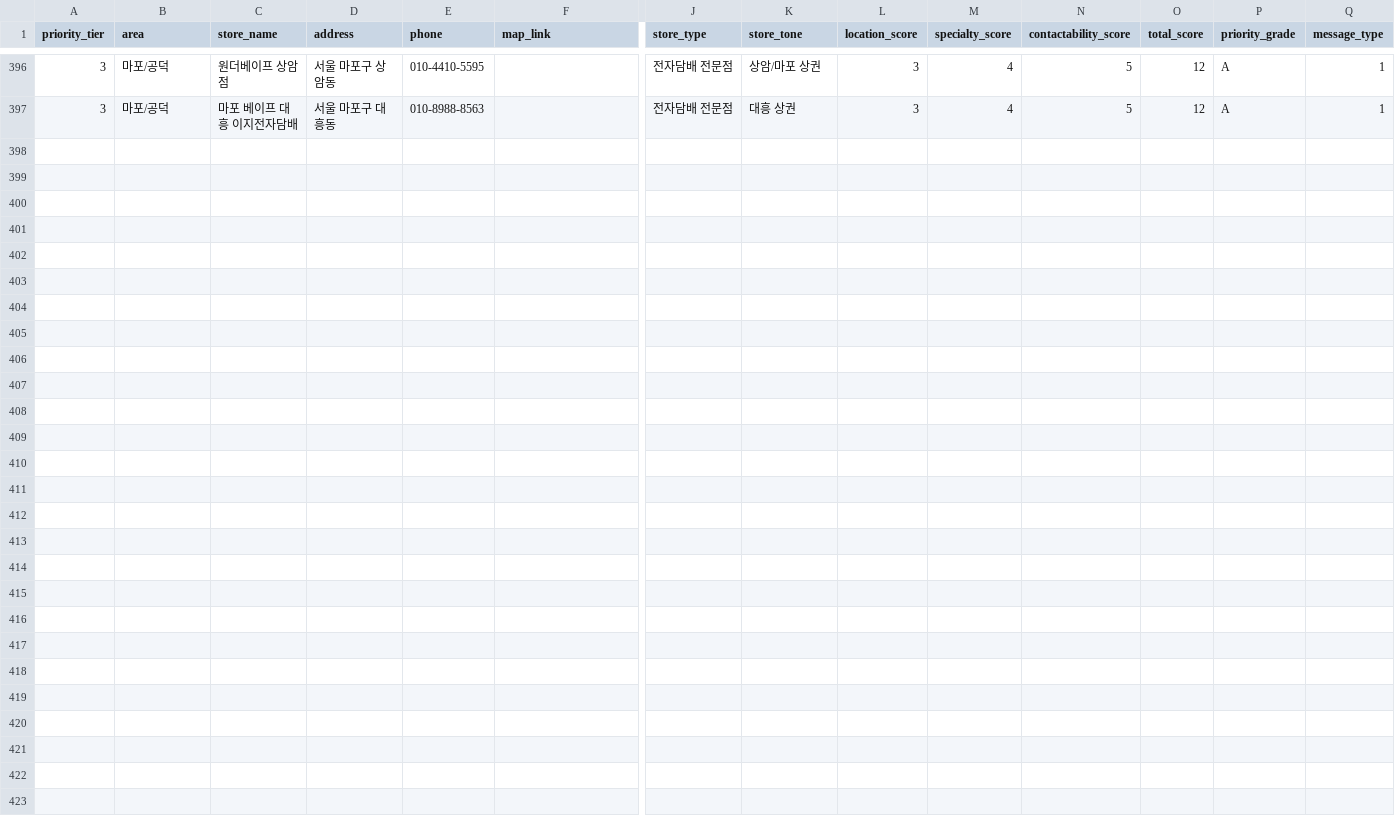
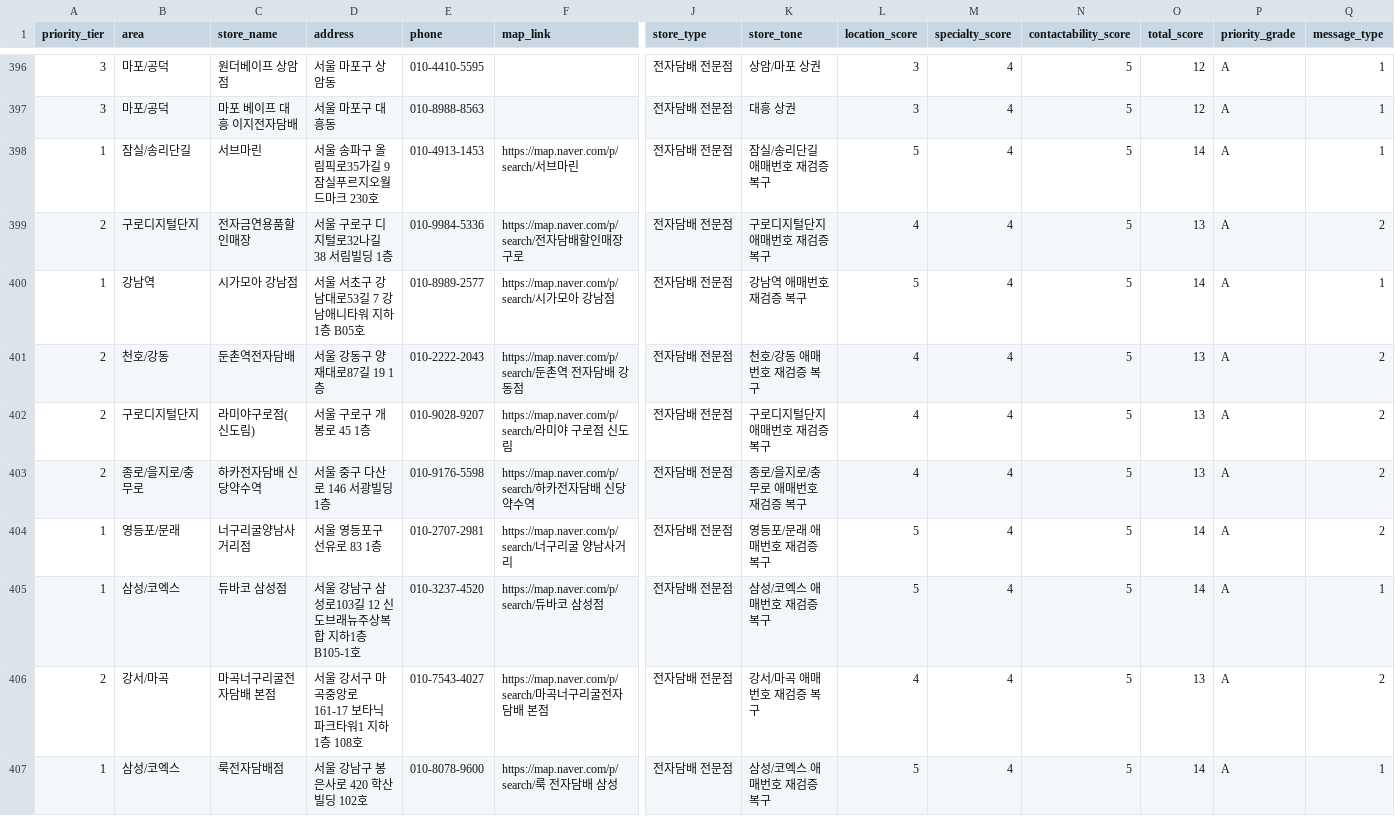
Before and after one commit to coolusik-stack/usikclaw, a CSV file: generated/vape_stores_seoul_template.csv, drawn as a sheet; only a part is shown, gaps mark what is left out; rows hold the shown columns only; the diff names each change by its address in the sheet, - before the commit and + after, or states it on an @@ line.

Commit message:
data: recover ambiguous vape phone candidates

```diff
--- a/generated/vape_stores_seoul_template.csv
+++ b/generated/vape_stores_seoul_template.csv
+row 398: 1 | 잠실/송리단길 | 서브마린 | 서울 송파구 올림픽로35가길 9 잠실푸르지오월드마크 230호 | 010-4913-1453 | https://map.naver.com/p/search/서브마린 | 전자담배 전문점 | 잠실/송리단길 애매번호 재검증 복구 | 5 | 4 | 5 | 14 | A | 1
+row 399: 2 | 구로디지털단지 | 전자금연용품할인매장 | 서울 구로구 디지털로32나길 38 서림빌딩 1층 | 010-9984-5336 | https://map.naver.com/p/search/전자담배할인매장 구로 | 전자담배 전문점 | 구로디지털단지 애매번호 재검증 복구 | 4 | 4 | 5 | 13 | A | 2
+row 400: 1 | 강남역 | 시가모아 강남점 | 서울 서초구 강남대로53길 7 강남애니타워 지하1층 B05호 | 010-8989-2577 | https://map.naver.com/p/search/시가모아 강남점 | 전자담배 전문점 | 강남역 애매번호 재검증 복구 | 5 | 4 | 5 | 14 | A | 1
+row 401: 2 | 천호/강동 | 둔촌역전자담배 | 서울 강동구 양재대로87길 19 1층 | 010-2222-2043 | https://map.naver.com/p/search/둔촌역 전자담배 강동점 | 전자담배 전문점 | 천호/강동 애매번호 재검증 복구 | 4 | 4 | 5 | 13 | A | 2
+row 402: 2 | 구로디지털단지 | 라미야구로점(신도림) | 서울 구로구 개봉로 45 1층 | 010-9028-9207 | https://map.naver.com/p/search/라미야 구로점 신도림 | 전자담배 전문점 | 구로디지털단지 애매번호 재검증 복구 | 4 | 4 | 5 | 13 | A | 2
+row 403: 2 | 종로/을지로/충무로 | 하카전자담배 신당약수역 | 서울 중구 다산로 146 서광빌딩 1층 | 010-9176-5598 | https://map.naver.com/p/search/하카전자담배 신당약수역 | 전자담배 전문점 | 종로/을지로/충무로 애매번호 재검증 복구 | 4 | 4 | 5 | 13 | A | 2
+row 404: 1 | 영등포/문래 | 너구리굴양남사거리점 | 서울 영등포구 선유로 83 1층 | 010-2707-2981 | https://map.naver.com/p/search/너구리굴 양남사거리 | 전자담배 전문점 | 영등포/문래 애매번호 재검증 복구 | 5 | 4 | 5 | 14 | A | 2
+row 405: 1 | 삼성/코엑스 | 듀바코 삼성점 | 서울 강남구 삼성로103길 12 신도브래뉴주상복합 지하1층 B105-1호 | 010-3237-4520 | https://map.naver.com/p/search/듀바코 삼성점 | 전자담배 전문점 | 삼성/코엑스 애매번호 재검증 복구 | 5 | 4 | 5 | 14 | A | 1
+row 406: 2 | 강서/마곡 | 마곡너구리굴전자담배 본점 | 서울 강서구 마곡중앙로 161-17 보타닉파크타워1 지하1층 108호 | 010-7543-4027 | https://map.naver.com/p/search/마곡너구리굴전자담배 본점 | 전자담배 전문점 | 강서/마곡 애매번호 재검증 복구 | 4 | 4 | 5 | 13 | A | 2
+row 407: 1 | 삼성/코엑스 | 룩전자담배점 | 서울 강남구 봉은사로 420 학산빌딩 102호 | 010-8078-9600 | https://map.naver.com/p/search/룩 전자담배 삼성 | 전자담배 전문점 | 삼성/코엑스 애매번호 재검증 복구 | 5 | 4 | 5 | 14 | A | 1
```
Also changed, not shown: 7 other files.
